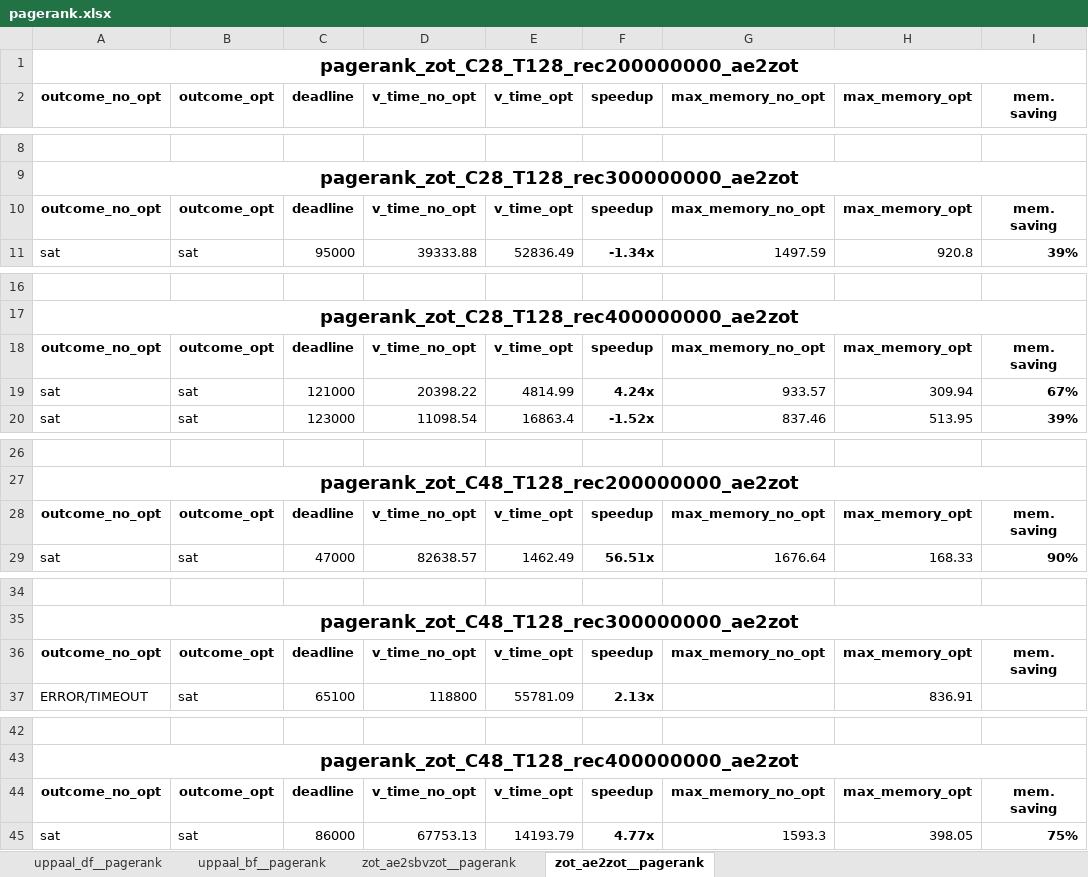
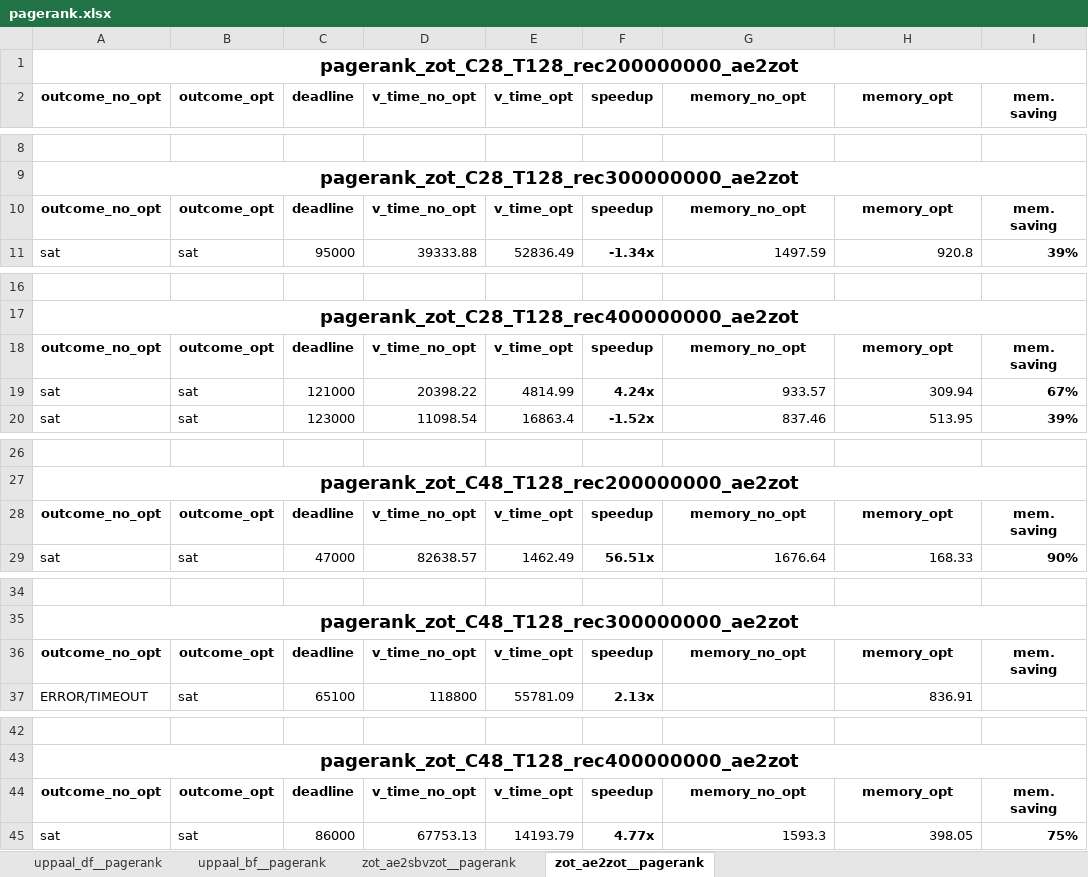
Before and after one commit to deib-polimi/DAG-ver, an Excel workbook: docs/pagerank.xlsx, sheet zot_ae2zot__pagerank, drawn as a sheet; only a part is shown, gaps mark what is left out; values as stored, in another font and other column widths than the file's, no borders; conditional formats not drawn; the diff names each change by its address in the sheet, - before the commit and + after, or states it on an @@ line.

Commit message:
gray cell formatting in pagerank

```diff
--- a/docs/pagerank.xlsx (sheet zot_ae2zot__pagerank)
+++ b/docs/pagerank.xlsx (sheet zot_ae2zot__pagerank)
-G2: max_memory_no_opt
+G2: memory_no_opt
-H2: max_memory_opt
+H2: memory_opt
-G10 (memory_no_opt): max_memory_no_opt
+G10 (memory_no_opt): memory_no_opt
-H10 (memory_opt): max_memory_opt
+H10 (memory_opt): memory_opt
-G18 (memory_no_opt): max_memory_no_opt
+G18 (memory_no_opt): memory_no_opt
-H18 (memory_opt): max_memory_opt
+H18 (memory_opt): memory_opt
-G28 (memory_no_opt): max_memory_no_opt
+G28 (memory_no_opt): memory_no_opt
-H28 (memory_opt): max_memory_opt
+H28 (memory_opt): memory_opt
-G36 (memory_no_opt): max_memory_no_opt
+G36 (memory_no_opt): memory_no_opt
-H36 (memory_opt): max_memory_opt
+H36 (memory_opt): memory_opt
-G44 (memory_no_opt): max_memory_no_opt
+G44 (memory_no_opt): memory_no_opt
-H44 (memory_opt): max_memory_opt
+H44 (memory_opt): memory_opt
```
Also changed, not shown: sheet zot_ae2sbvzot__pagerank, 1 other file.
